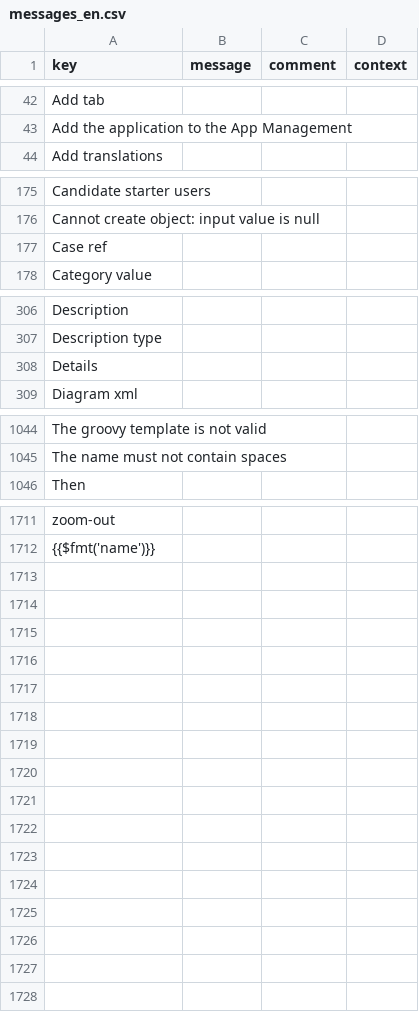
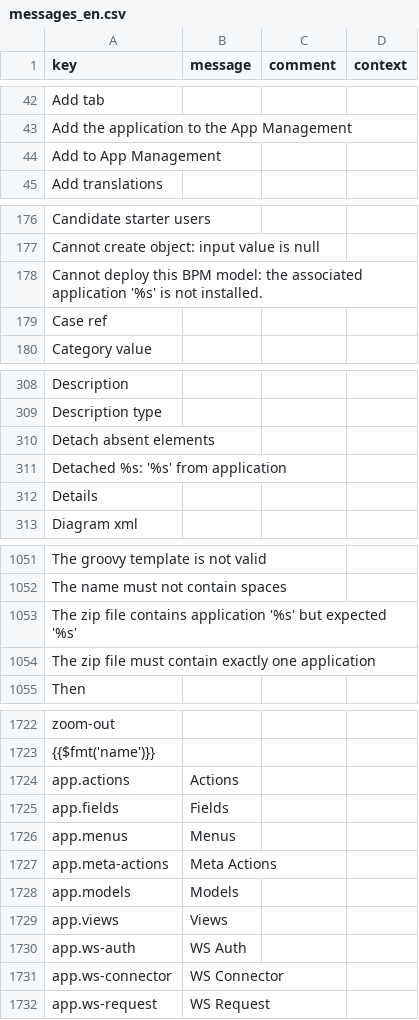
Before and after one commit to axelor/axelor-studio, a CSV file: src/main/resources/i18n/messages_en.csv, drawn as a sheet; only a part is shown, gaps mark what is left out; the diff covers the shown part only; the diff names each change by its address in the sheet, - before the commit and + after, or states it on an @@ line.

```diff
--- a/src/main/resources/i18n/messages_en.csv
+++ b/src/main/resources/i18n/messages_en.csv
+row 44: Add to App Management
+row 178: Cannot deploy this BPM model: the associated application '%s' is not installed.
+row 310: Detach absent elements
+row 311: Detached %s: '%s' from application
+row 1053: The zip file contains application '%s' but expected '%s'
+row 1054: The zip file must contain exactly one application
+row 1724: app.actions | Actions
+row 1725: app.fields | Fields
+row 1726: app.menus | Menus
+row 1727: app.meta-actions | Meta Actions
+row 1728: app.models | Models
+row 1729: app.views | Views
+row 1730: app.ws-auth | WS Auth
+row 1731: app.ws-connector | WS Connector
+row 1732: app.ws-request | WS Request
```
Also changed, not shown: 5 added rows elsewhere in this file, src/main/resources/apps/roles/bpm_metaMenu.csv, src/main/resources/data-init/input/meta_metaMenu.csv, 41 other files.
